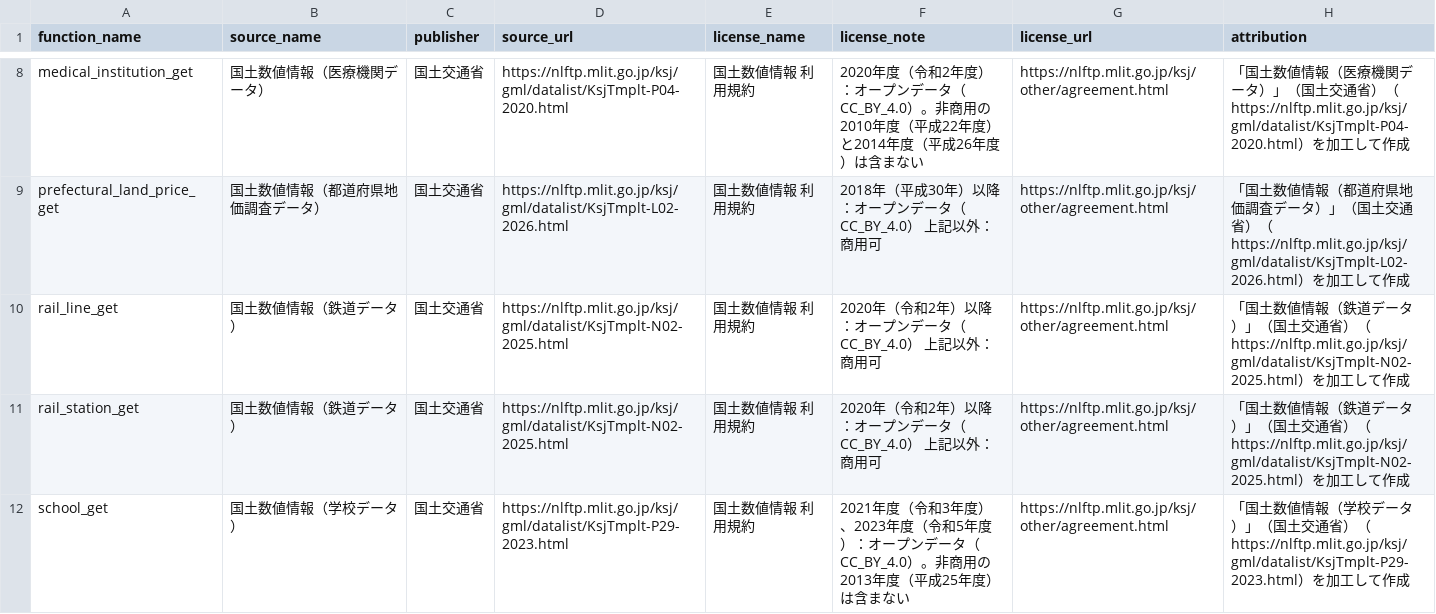
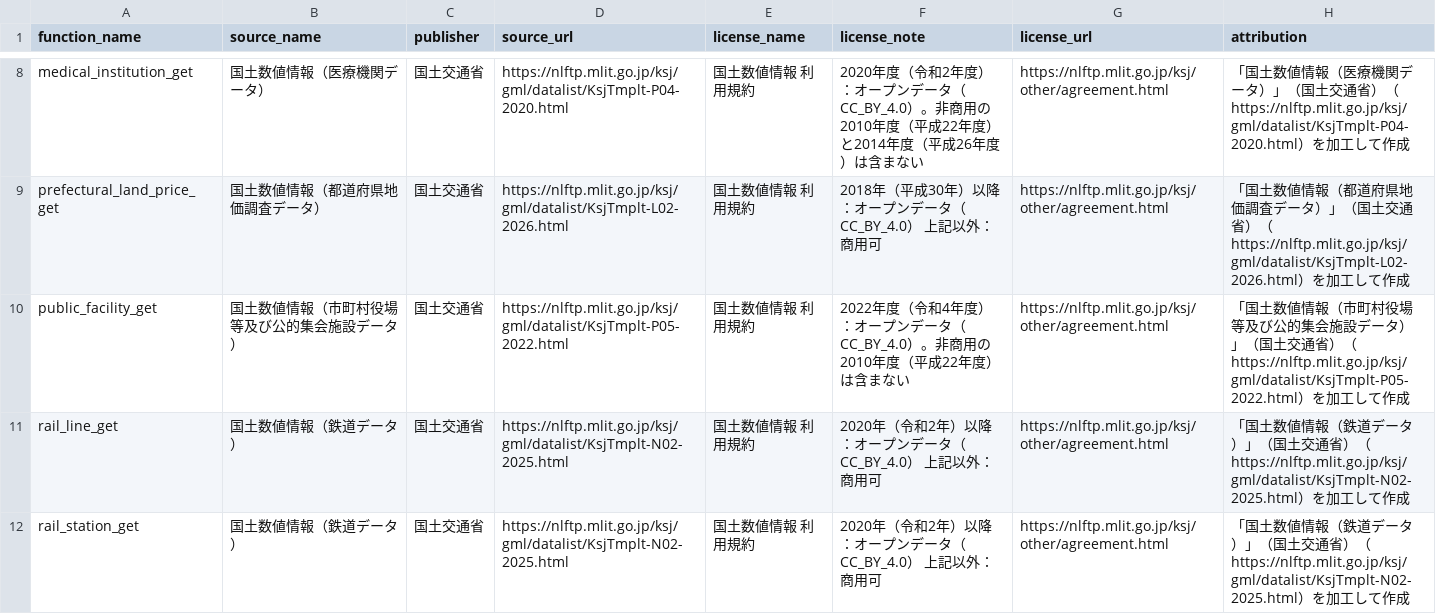
Before and after one commit to UchidaMizuki/locationchoicedatajp, a CSV file: inst/sources.csv, drawn as a sheet; only a part is shown, gaps mark what is left out; the shorter side is filled out with more unchanged rows; the diff names each change by its address in the sheet, - before the commit and + after, or states it on an @@ line.

```diff
--- a/inst/sources.csv
+++ b/inst/sources.csv
+row 10: public_facility_get | 国土数値情報（市町村役場等及び公的集会施設データ） | 国土交通省 | https://nlftp.mlit.go.jp/ksj/gml/datalist/KsjTmplt-P05-2022.html | 国土数値情報 利用規約 | 2022年度（令和4年度）：オープンデータ（CC_BY_4.0）。非商用の2010年度（平成22年度）は含まない | https://nlftp.mlit.go.jp/ksj/other/agreement.html | 「国土数値情報（市町村役場等及び公的集会施設データ）」（国土交通省）（https://nlftp.mlit.go.jp/ksj/gml/datalist/KsjTmplt-P05-2022.html）を加工して作成
```
Also changed, not shown: 19 other files.
